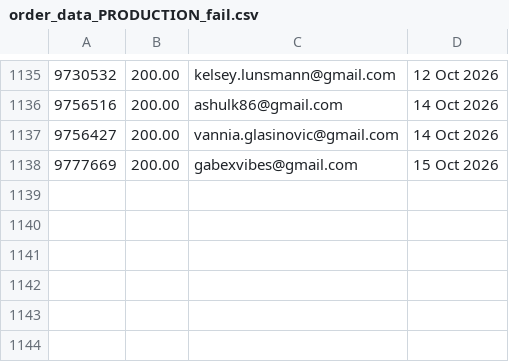
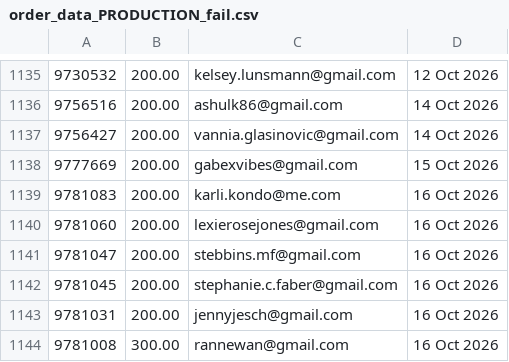
Before and after one commit to jdeck88/ffcsa_scripts, a CSV file: localline/data/order_data_PRODUCTION_fail.csv, drawn as a sheet; only a part is shown, gaps mark what is left out; the diff names each change by its address in the sheet, - before the commit and + after, or states it on an @@ line.

```diff
--- a/localline/data/order_data_PRODUCTION_fail.csv
+++ b/localline/data/order_data_PRODUCTION_fail.csv
+row 1139: 9781083 | 200.00 | karli.kondo@me.com | 16 Oct 2026
+row 1140: 9781060 | 200.00 | lexierosejones@gmail.com | 16 Oct 2026
+row 1141: 9781047 | 200.00 | stebbins.mf@gmail.com | 16 Oct 2026
+row 1142: 9781045 | 200.00 | stephanie.c.faber@gmail.com | 16 Oct 2026
+row 1143: 9781031 | 200.00 | jennyjesch@gmail.com | 16 Oct 2026
+row 1144: 9781008 | 300.00 | rannewan@gmail.com | 16 Oct 2026
```
Also changed, not shown: localline/data/order_data_PRODUCTION_success.csv.
